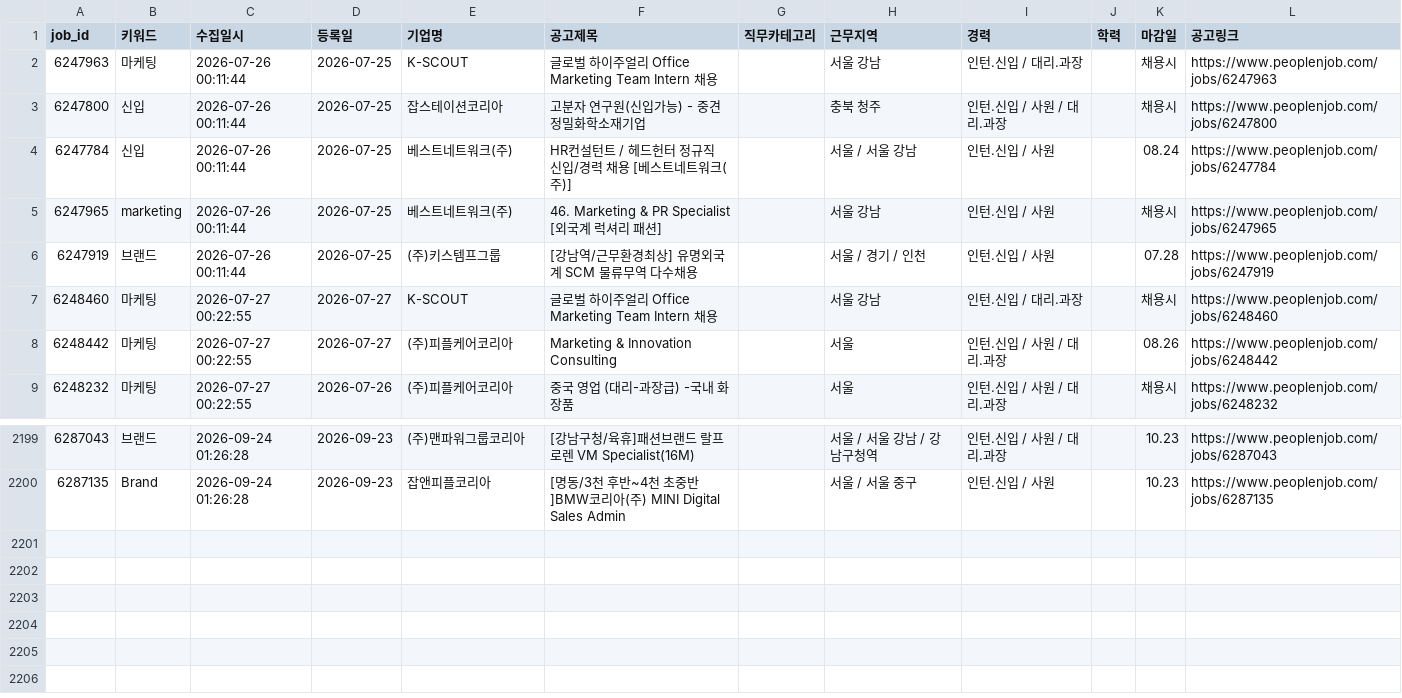
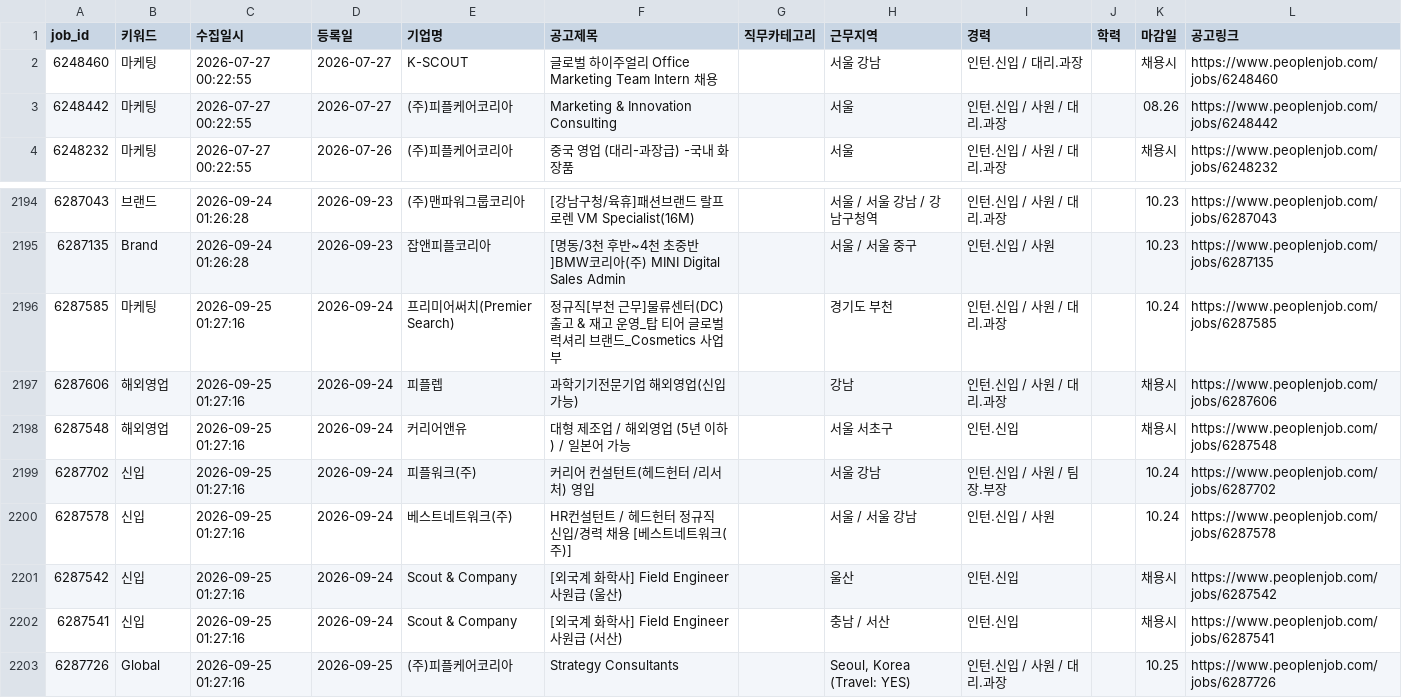
Before and after one commit to djgeum/RunETF, a CSV file: .github/job.bot/peoplenjob_list.csv, drawn as a sheet; only a part is shown, gaps mark what is left out; removed rows and columns are numbered as before the commit, all else as after; the diff names each change by its address in the sheet, - before the commit and + after, or states it on an @@ line.

```diff
--- a/.github/job.bot/peoplenjob_list.csv
+++ b/.github/job.bot/peoplenjob_list.csv
-row 2: 6247963 | 마케팅 | 2026-07-26 00:11:44 | 2026-07-25 | K-SCOUT | 글로벌 하이주얼리 Office Marketing Team Intern 채용 |  | 서울 강남 | 인턴.신입 / 대리.과장 |  | 채용시 | https://www.peoplenjob.com/jobs/6247963
-row 3: 6247800 | 신입 | 2026-07-26 00:11:44 | 2026-07-25 | 잡스테이션코리아 | 고분자 연구원(신입가능) - 중견 정밀화학소재기업 |  | 충북 청주 | 인턴.신입 / 사원 / 대리.과장 |  | 채용시 | https://www.peoplenjob.com/jobs/6247800
-row 4: 6247784 | 신입 | 2026-07-26 00:11:44 | 2026-07-25 | 베스트네트워크(주) | HR컨설턴트 / 헤드헌터 정규직 신입/경력 채용 [베스트네트워크(주)] |  | 서울 / 서울 강남 | 인턴.신입 / 사원 |  | 08.24 | https://www.peoplenjob.com/jobs/6247784
-row 5: 6247965 | marketing | 2026-07-26 00:11:44 | 2026-07-25 | 베스트네트워크(주) | 46. Marketing & PR Specialist [외국계 럭셔리 패션] |  | 서울 강남 | 인턴.신입 / 사원 |  | 채용시 | https://www.peoplenjob.com/jobs/6247965
-row 6: 6247919 | 브랜드 | 2026-07-26 00:11:44 | 2026-07-25 | (주)키스템프그룹 | [강남역/근무환경최상] 유명외국계 SCM 물류무역 다수채용 |  | 서울 / 경기 / 인천 | 인턴.신입 / 사원 |  | 07.28 | https://www.peoplenjob.com/jobs/6247919
+row 2196: 6287585 | 마케팅 | 2026-09-25 01:27:16 | 2026-09-24 | 프리미어써치(Premier Search) | 정규직[부천 근무]물류센터(DC) 출고 & 재고 운영_탑 티어 글로벌 럭셔리 브랜드_Cosmetics 사업부 |  | 경기도 부천 | 인턴.신입 / 사원 / 대리.과장 |  | 10.24 | https://www.peoplenjob.com/jobs/6287585
+row 2197: 6287606 | 해외영업 | 2026-09-25 01:27:16 | 2026-09-24 | 피플렙 | 과학기기전문기업 해외영업(신입가능) |  | 강남 | 인턴.신입 / 사원 / 대리.과장 |  | 채용시 | https://www.peoplenjob.com/jobs/6287606
+row 2198: 6287548 | 해외영업 | 2026-09-25 01:27:16 | 2026-09-24 | 커리어앤유 | 대형 제조업 / 해외영업 (5년 이하) / 일본어 가능 |  | 서울 서초구 | 인턴.신입 |  | 채용시 | https://www.peoplenjob.com/jobs/6287548
+row 2199: 6287702 | 신입 | 2026-09-25 01:27:16 | 2026-09-24 | 피플워크(주) | 커리어 컨설턴트(헤드헌터 /리서처) 영입 |  | 서울 강남 | 인턴.신입 / 사원 / 팀장.부장 |  | 10.24 | https://www.peoplenjob.com/jobs/6287702
+row 2200: 6287578 | 신입 | 2026-09-25 01:27:16 | 2026-09-24 | 베스트네트워크(주) | HR컨설턴트 / 헤드헌터 정규직 신입/경력 채용 [베스트네트워크(주)] |  | 서울 / 서울 강남 | 인턴.신입 / 사원 |  | 10.24 | https://www.peoplenjob.com/jobs/6287578
+row 2201: 6287542 | 신입 | 2026-09-25 01:27:16 | 2026-09-24 | Scout & Company | [외국계 화학사] Field Engineer 사원급 (울산) |  | 울산 | 인턴.신입 |  | 채용시 | https://www.peoplenjob.com/jobs/6287542
+row 2202: 6287541 | 신입 | 2026-09-25 01:27:16 | 2026-09-24 | Scout & Company | [외국계 화학사] Field Engineer 사원급 (서산) |  | 충남 / 서산 | 인턴.신입 |  | 채용시 | https://www.peoplenjob.com/jobs/6287541
+row 2203: 6287726 | Global | 2026-09-25 01:27:16 | 2026-09-25 | (주)피플케어코리아 | Strategy Consultants |  | Seoul, Korea (Travel: YES) | 인턴.신입 / 사원 / 대리.과장 |  | 10.25 | https://www.peoplenjob.com/jobs/6287726
```
Also changed, not shown: .github/job.bot/jobkorea_list.csv, .github/job.bot/peoplenjob_main.csv, 3 other files.
